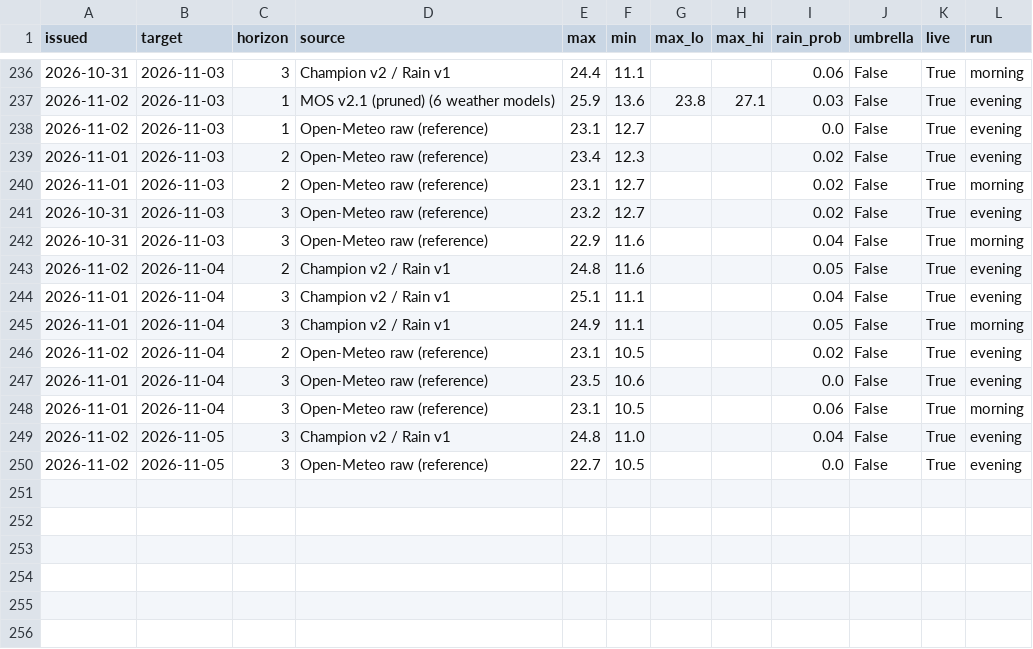
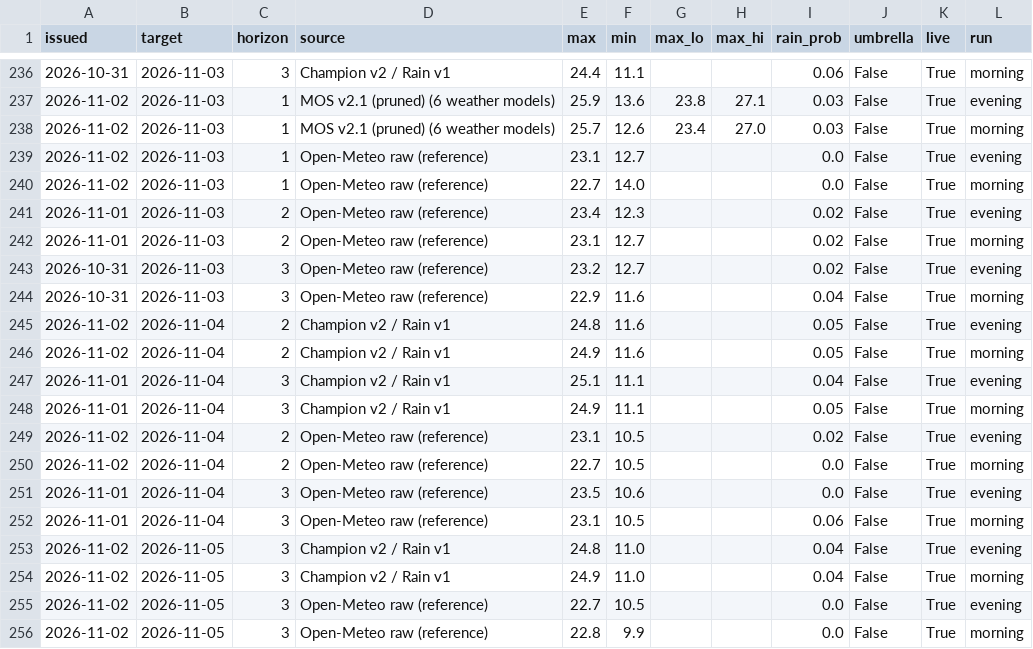
Before and after one commit to Binamraaa/Kathmandu_Climate_Insights, a CSV file: data/verification/forecast_log.csv, drawn as a sheet; only a part is shown, gaps mark what is left out; the diff names each change by its address in the sheet, - before the commit and + after, or states it on an @@ line.

Commit message:
Forecast + observations 2026-11-03 01:34 NPT

```diff
--- a/data/verification/forecast_log.csv
+++ b/data/verification/forecast_log.csv
+row 238: 2026-11-02 | 2026-11-03 | 1 | MOS v2.1 (pruned) (6 weather models) | 25.7 | 12.6 | 23.4 | 27.0 | 0.03 | False | True | morning
+row 240: 2026-11-02 | 2026-11-03 | 1 | Open-Meteo raw (reference) | 22.7 | 14.0 |  |  | 0.0 | False | True | morning
+row 246: 2026-11-02 | 2026-11-04 | 2 | Champion v2 / Rain v1 | 24.9 | 11.6 |  |  | 0.05 | False | True | morning
+row 250: 2026-11-02 | 2026-11-04 | 2 | Open-Meteo raw (reference) | 22.7 | 10.5 |  |  | 0.0 | False | True | morning
+row 254: 2026-11-02 | 2026-11-05 | 3 | Champion v2 / Rain v1 | 24.9 | 11.0 |  |  | 0.04 | False | True | morning
+row 256: 2026-11-02 | 2026-11-05 | 3 | Open-Meteo raw (reference) | 22.8 | 9.9 |  |  | 0.0 | False | True | morning
```
Also changed, not shown: data/verification/observations.csv, 1 other file.
